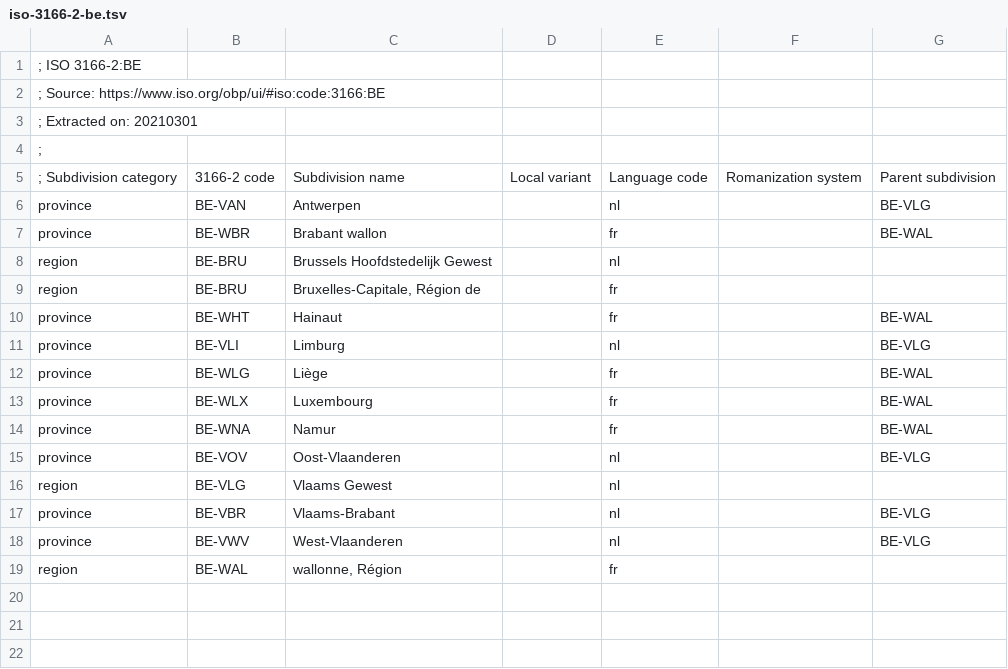
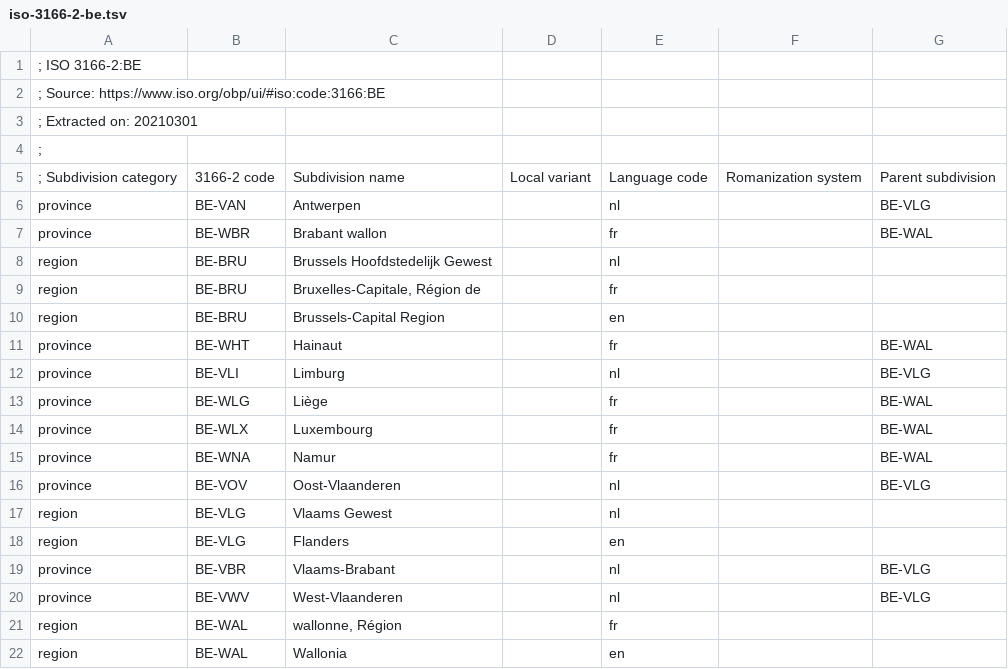
Before and after one commit to adrelino/region-flags, a TSV file: data/iso-3166-2-be.tsv, drawn as a sheet.

Commit message:
updates subregions.json with BE
Flags for all 3 regions of Belgium.

```diff
--- a/data/iso-3166-2-be.tsv
+++ b/data/iso-3166-2-be.tsv
@@ -9,2 +9,3 @@ region	BE-BRU	Brussels Hoofdstedelijk Gewest		nl
 region	BE-BRU	Bruxelles-Capitale, Région de		fr		
+region	BE-BRU	Brussels-Capital Region		en		
 province	BE-WHT	Hainaut		fr		BE-WAL
@@ -16,2 +17,3 @@ province	BE-VOV	Oost-Vlaanderen		nl		BE-VLG
 region	BE-VLG	Vlaams Gewest		nl		
+region	BE-VLG	Flanders		en		
 province	BE-VBR	Vlaams-Brabant		nl		BE-VLG
@@ -19 +21,2 @@ province	BE-VWV	West-Vlaanderen		nl		BE-VLG
 region	BE-WAL	wallonne, Région		fr		
+region	BE-WAL	Wallonia		en		
```
Also changed, not shown: 13 other files.
